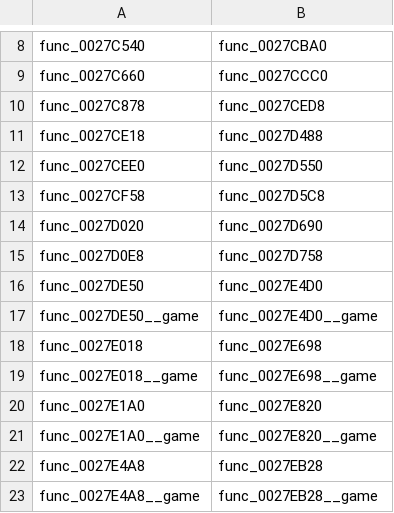
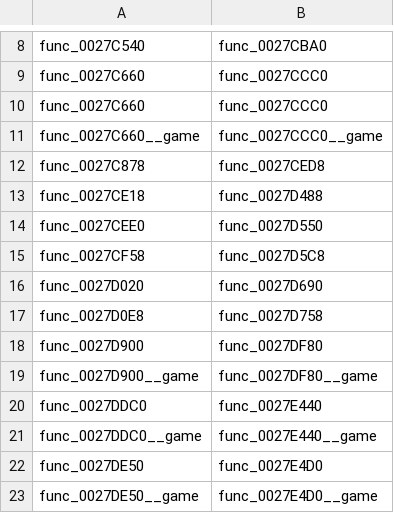
Before and after one commit to OpenRAC/OpenRAC, a TSV file: port/game/rac2-ntsc2/host/rac2_names.tsv, drawn as a sheet; only a part is shown, gaps mark what is left out; the shorter side is filled out with more unchanged rows.

```diff
--- a/port/game/rac2-ntsc2/host/rac2_names.tsv
+++ b/port/game/rac2-ntsc2/host/rac2_names.tsv
@@ -9,2 +9,4 @@ func_0027C540	func_0027CBA0
 func_0027C660	func_0027CCC0
+func_0027C660	func_0027CCC0
+func_0027C660__game	func_0027CCC0__game
 func_0027C878	func_0027CED8
@@ -15,2 +17,6 @@ func_0027D020	func_0027D690
 func_0027D0E8	func_0027D758
+func_0027D900	func_0027DF80
+func_0027D900__game	func_0027DF80__game
+func_0027DDC0	func_0027E440
+func_0027DDC0__game	func_0027E440__game
 func_0027DE50	func_0027E4D0
```
Also changed, not shown: port/game/rac2-ntsc/libraries.tsv, port/game/rac2-ntsc2/libraries.tsv, 5 other files.
